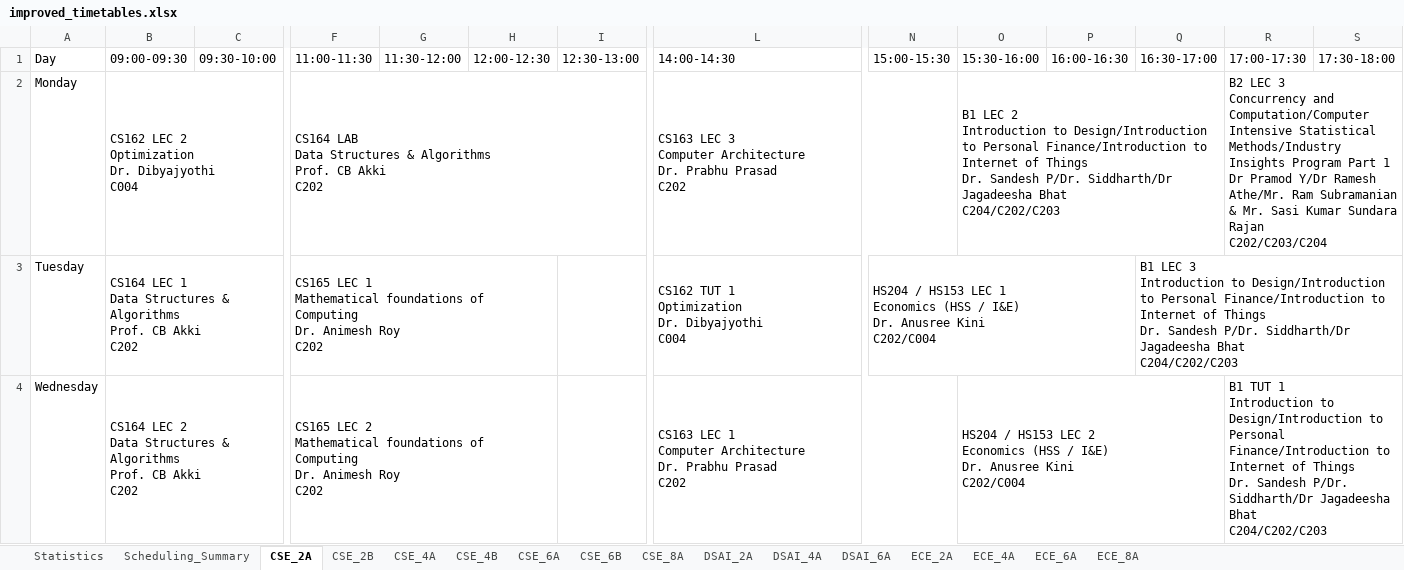
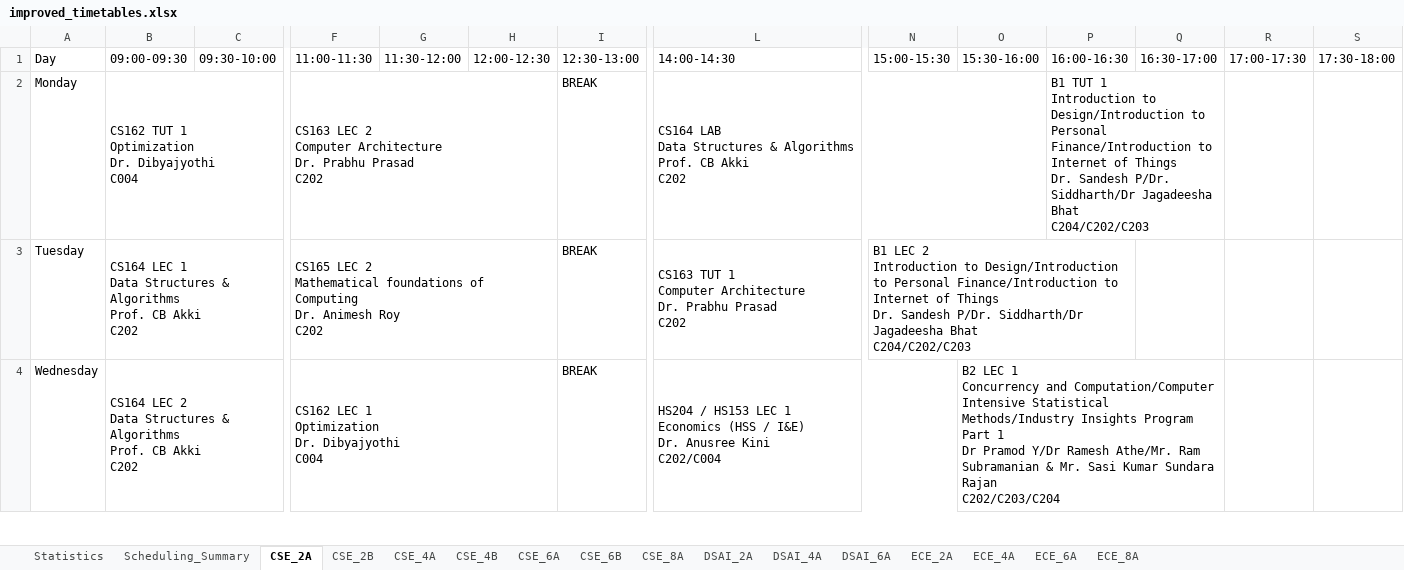
Before and after one commit to Harshith-Daraboina/illuminati, an Excel workbook: improved_timetables.xlsx, sheet CSE_2A, drawn as a sheet; only a part is shown, gaps mark what is left out; values as stored, in another font and other column widths than the file's, no cell formats; ↵ is a line break in a cell; the diff covers the shown part only; the diff names each change by its address in the sheet, - before the commit and + after, or states it on an @@ line.

```diff
--- a/improved_timetables.xlsx (sheet CSE_2A)
+++ b/improved_timetables.xlsx (sheet CSE_2A)
-B2 (09:00-09:30): CS162 LEC 2 ↵ Optimization ↵ Dr. Dibyajyothi ↵ C004
+B2 (09:00-09:30): CS162 TUT 1 ↵ Optimization ↵ Dr. Dibyajyothi ↵ C004
-B2:D2 merged
+B2:C2 merged
-F2 (11:00-11:30): CS164 LAB ↵ Data Structures & Algorithms ↵ Prof. CB Akki ↵ C202
+F2 (11:00-11:30): CS163 LEC 2 ↵ Computer Architecture ↵ Dr. Prabhu Prasad ↵ C202
-F2:I2 merged
+F2:H2 merged
-I2:I4 (12:30-13:00): (empty)
+I2:I4 (12:30-13:00): BREAK
-L2 (14:00-14:30): CS163 LEC 3 ↵ Computer Architecture ↵ Dr. Prabhu Prasad ↵ C202
+L2 (14:00-14:30): CS164 LAB ↵ Data Structures & Algorithms ↵ Prof. CB Akki ↵ C202
-L2:N2 merged
+L2:O2 merged
-O2 (15:30-16:00): B1 LEC 2 ↵ Introduction to Design/Introduction to Personal Finance/Introduction to Internet of Things ↵ Dr. Sandesh P/Dr. Siddharth/Dr Jagadeesha Bhat ↵ C204/C202/C203
+O2 (15:30-16:00): (empty)
-O2:Q2 merged
-P2 (16:00-16:30): (empty)
+P2 (16:00-16:30): B1 TUT 1 ↵ Introduction to Design/Introduction to Personal Finance/Introduction to Internet of Things ↵ Dr. Sandesh P/Dr. Siddharth/Dr Jagadeesha Bhat ↵ C204/C202/C203
+P2:Q2 merged
-R2 (17:00-17:30): B2 LEC 3 ↵ Concurrency and Computation/Computer Intensive Statistical Methods/Industry Insights Program Part 1 ↵ Dr Pramod Y/Dr Ramesh Athe/Mr. Ram Subramanian & Mr. Sasi Kumar Sundara Rajan ↵ C202/C203/C204
+R2 (17:00-17:30): (empty)
-R2:T2 merged
-F3 (11:00-11:30): CS165 LEC 1 ↵ Mathematical foundations…
+F3 (11:00-11:30): CS165 LEC 2 ↵ Mathematical foundations…
-L3 (14:00-14:30): CS162 TUT 1 ↵ Optimization ↵ Dr. Dibyajyothi ↵ C004
+L3 (14:00-14:30): CS163 TUT 1 ↵ Computer Architecture ↵ Dr. Prabhu Prasad ↵ C202
-N3 (15:00-15:30): HS204 / HS153 LEC 1 ↵ Economics (HSS / I&E) ↵ Dr. Anusree Kini ↵ C202/C004
+N3 (15:00-15:30): B1 LEC 2 ↵ Introduction to Design/Introduction to Personal Finance/Introduction to Internet of Things ↵ Dr. Sandesh P/Dr. Siddharth/Dr Jagadeesha Bhat ↵ C204/C202/C203
-Q3 (16:30-17:00): B1 LEC 3 ↵ Introduction to Design/Introduction to Personal Finance/Introduction to Internet of Things ↵ Dr. Sandesh P/Dr. Siddharth/Dr Jagadeesha Bhat ↵ C204/C202/C203
+Q3 (16:30-17:00): (empty)
-Q3:S3 merged
-F4 (11:00-11:30): CS165 LEC 2 ↵ Mathematical foundations of Computing ↵ Dr. Animesh Roy ↵ C202
+F4 (11:00-11:30): CS162 LEC 1 ↵ Optimization ↵ Dr. Dibyajyothi ↵ C004
-L4 (14:00-14:30): CS163 LEC 1 ↵ Computer Architecture ↵ Dr. Prabhu Prasad ↵ C202
+L4 (14:00-14:30): HS204 / HS153 LEC 1 ↵ Economics (HSS / I&E) ↵ Dr. Anusree Kini ↵ C202/C004
-O4 (15:30-16:00): HS204 / HS153 LEC 2 ↵ Economics (HSS / I&E) ↵ Dr. Anusree Kini ↵ C202/C004
+O4 (15:30-16:00): B2 LEC 1 ↵ Concurrency and Computation/Computer Intensive Statistical Methods/Industry Insights Program Part 1 ↵ Dr Pramod Y/Dr Ramesh Athe/Mr. Ram Subramanian & Mr. Sasi Kumar Sundara Rajan ↵ C202/C203/C204
-R4 (17:00-17:30): B1 TUT 1 ↵ Introduction to Design/Introduction to Personal Finance/Introduction to Internet of Things ↵ Dr. Sandesh P/Dr. Siddharth/Dr Jagadeesha Bhat ↵ C204/C202/C203
+R4 (17:00-17:30): (empty)
-R4:S4 merged
```
Also changed, not shown: 14 edited cells and merged cells elsewhere in this sheet, sheet Scheduling_Summary, sheet CSE_4A, sheet ECE_2A, sheet DSAI_2A, sheet DSAI_4A, sheet CSE_4B, 9 more sheets, cell formats, 2 other files.
